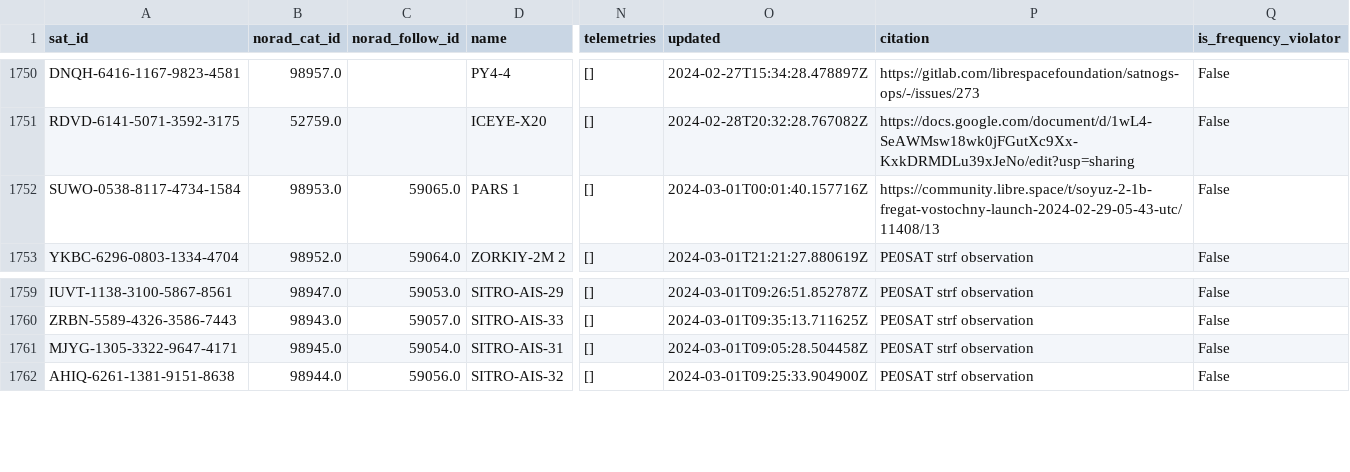
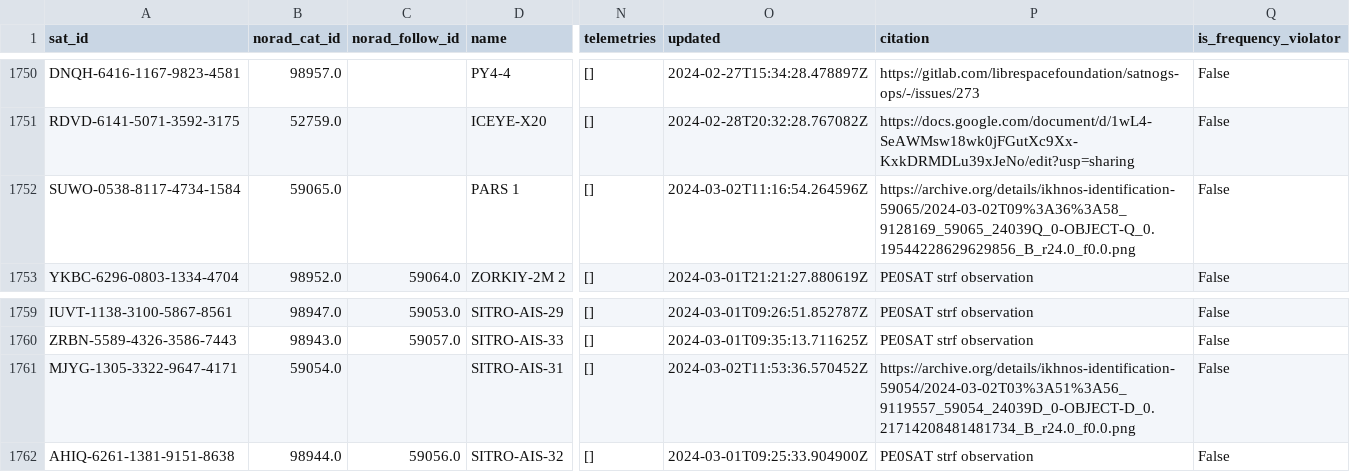
Before and after one commit to Sibizwan5/amateur-satellite-database, a CSV file: data/satnogs.csv, drawn as a sheet; only a part is shown, gaps mark what is left out; the diff names each change by its address in the sheet, - before the commit and + after, or states it on an @@ line.

```diff
--- a/data/satnogs.csv
+++ b/data/satnogs.csv
-B1752 (norad_cat_id): 98953.0
+B1752 (norad_cat_id): 59065.0
-C1752 (norad_follow_id): 59065.0
+C1752 (norad_follow_id): (empty)
-O1752 (updated): 2024-03-01T00:01:40.157716Z
+O1752 (updated): 2024-03-02T11:16:54.264596Z
-P1752 (citation): https://community.libre.space/t/soyuz-2-1b-fregat-vostochny-launch-2024-02-29-05-43-utc/11408/13
+P1752 (citation): https://archive.org/details/ikhnos-identification-59065/2024-03-02T09%3A36%3A58_9128169_59065_24039Q_0-OBJECT-Q_0.19544228629629856_B_r24.0_f0.0.png
-B1761 (norad_cat_id): 98945.0
+B1761 (norad_cat_id): 59054.0
-C1761 (norad_follow_id): 59054.0
+C1761 (norad_follow_id): (empty)
-O1761 (updated): 2024-03-01T09:05:28.504458Z
+O1761 (updated): 2024-03-02T11:53:36.570452Z
-P1761 (citation): PE0SAT strf observation
+P1761 (citation): https://archive.org/details/ikhnos-identification-59054/2024-03-02T03%3A51%3A56_9119557_59054_24039D_0-OBJECT-D_0.21714208481481734_B_r24.0_f0.0.png
```
Also changed, not shown: data/amsat-active-frequencies.csv, data/amsat-all-frequencies.csv, 3 other files.
